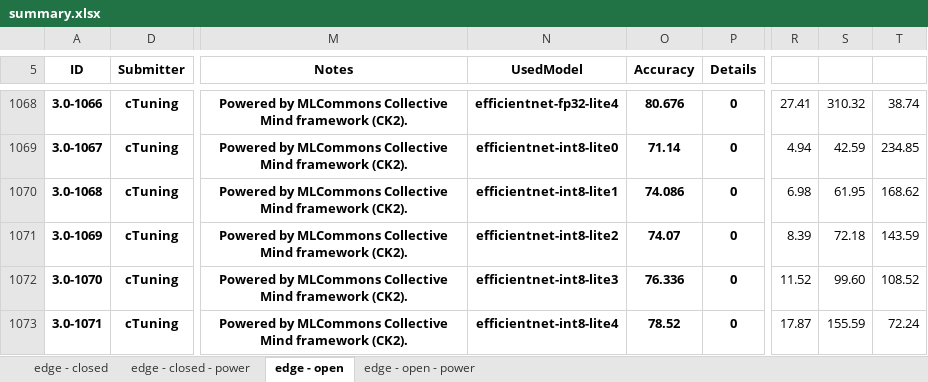
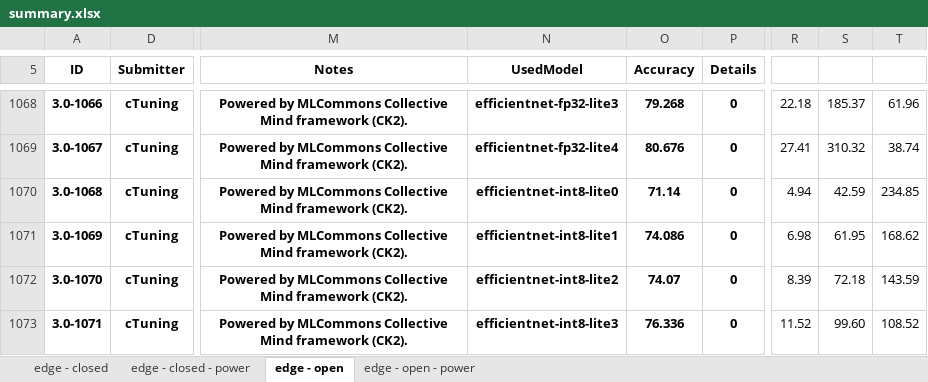
Before and after one commit to ctuning/mlperf_inference_submissions_v3.1a, an Excel workbook: summary.xlsx, sheet edge - open, drawn as a sheet; only a part is shown, gaps mark what is left out; values as stored, in another font and other column widths than the file's, no borders; conditional formats not drawn; the diff covers the shown part only; the diff names each change by its address in the sheet, - before the commit and + after, or states it on an @@ line.

```diff
--- a/summary.xlsx (sheet edge - open)
+++ b/summary.xlsx (sheet edge - open)
-N1068 (UsedModel): efficientnet-fp32-lite4
+N1068 (UsedModel): efficientnet-fp32-lite3
-O1068 (Accuracy): 80.676
+O1068 (Accuracy): 79.268
-R1068: 27.41
+R1068: 22.18
-S1068: 310.32
+S1068: 185.37
-T1068: 38.74
+T1068: 61.96
-N1069 (UsedModel): efficientnet-int8-lite0
+N1069 (UsedModel): efficientnet-fp32-lite4
-O1069 (Accuracy): 71.14
+O1069 (Accuracy): 80.676
-R1069: 4.94
+R1069: 27.41
-S1069: 42.59
+S1069: 310.32
-T1069: 234.85
+T1069: 38.74
-N1070 (UsedModel): efficientnet-int8-lite1
+N1070 (UsedModel): efficientnet-int8-lite0
-O1070 (Accuracy): 74.086
+O1070 (Accuracy): 71.14
-R1070: 6.98
+R1070: 4.94
-S1070: 61.95
+S1070: 42.59
-T1070: 168.62
+T1070: 234.85
-N1071 (UsedModel): efficientnet-int8-lite2
+N1071 (UsedModel): efficientnet-int8-lite1
-O1071 (Accuracy): 74.07
+O1071 (Accuracy): 74.086
-R1071: 8.39
+R1071: 6.98
-S1071: 72.18
+S1071: 61.95
-T1071: 143.59
+T1071: 168.62
-N1072 (UsedModel): efficientnet-int8-lite3
+N1072 (UsedModel): efficientnet-int8-lite2
-O1072 (Accuracy): 76.336
+O1072 (Accuracy): 74.07
-R1072: 11.52
+R1072: 8.39
-S1072: 99.60
+S1072: 72.18
-T1072: 108.52
+T1072: 143.59
-N1073 (UsedModel): efficientnet-int8-lite4
+N1073 (UsedModel): efficientnet-int8-lite3
-O1073 (Accuracy): 78.52
+O1073 (Accuracy): 76.336
-R1073: 17.87
+R1073: 11.52
-S1073: 155.59
+S1073: 99.60
-T1073: 72.24
+T1073: 108.52
```
Also changed, not shown: 1 added row, 1612 edited cells and merged cells elsewhere in this sheet, sheet edge - open - power, formulas that keep their value, hidden cells, 4 other files.
